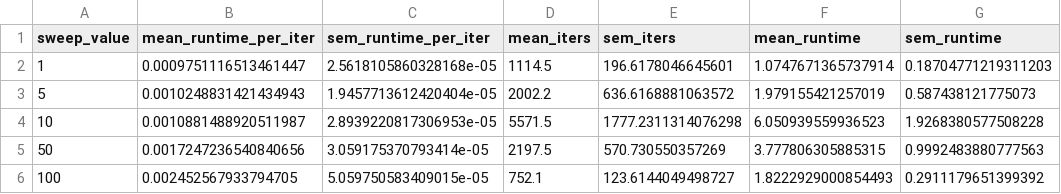
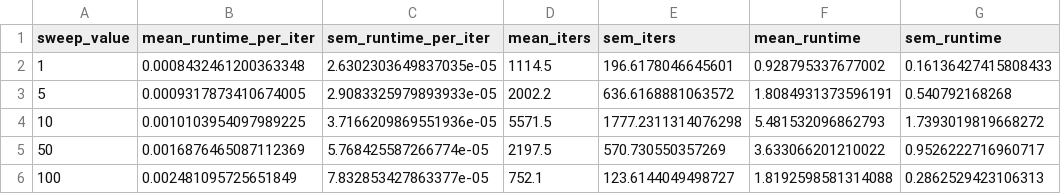
Before and after one commit to egokcen/latents, a CSV file: benchmarks/gallery/data/gfa/runtime/n_groups.csv, drawn as a sheet.

```diff
--- a/benchmarks/gallery/data/gfa/runtime/n_groups.csv
+++ b/benchmarks/gallery/data/gfa/runtime/n_groups.csv
@@ -1,6 +1,6 @@
 sweep_value,mean_runtime_per_iter,sem_runtime_per_iter,mean_iters,sem_iters,mean_runtime,sem_runtime
-1,0.0009751116513461447,2.5618105860328168e-05,1114.5,196.6178046645601,1.0747671365737914,0.18704771219311203
-5,0.0010248831421434943,1.9457713612420404e-05,2002.2,636.6168881063572,1.979155421257019,0.587438121775073
-10,0.0010881488920511987,2.8939220817306953e-05,5571.5,1777.2311314076298,6.050939559936523,1.9268380577508228
-50,0.0017247236540840656,3.059175370793414e-05,2197.5,570.730550357269,3.777806305885315,0.9992483880777563
-100,0.002452567933794705,5.059750583409015e-05,752.1,123.6144049498727,1.8222929000854493,0.2911179651399392
+1,0.0008432461200363348,2.6302303649837035e-05,1114.5,196.6178046645601,0.928795337677002,0.16136427415808433
+5,0.0009317873410674005,2.9083325979893933e-05,2002.2,636.6168881063572,1.8084931373596191,0.540792168268
+10,0.0010103954097989225,3.7166209869551936e-05,5571.5,1777.2311314076298,5.481532096862793,1.7393019819668272
+50,0.0016876465087112369,5.768425587266774e-05,2197.5,570.730550357269,3.633066201210022,0.9526222716960717
+100,0.002481095725651849,7.832853427863377e-05,752.1,123.6144049498727,1.8192598581314088,0.2862529423106313
```
Also changed, not shown: benchmarks/gallery/data/gfa/runtime/n_samples.csv, benchmarks/gallery/data/gfa/runtime/x_dim.csv, 5 other files.
